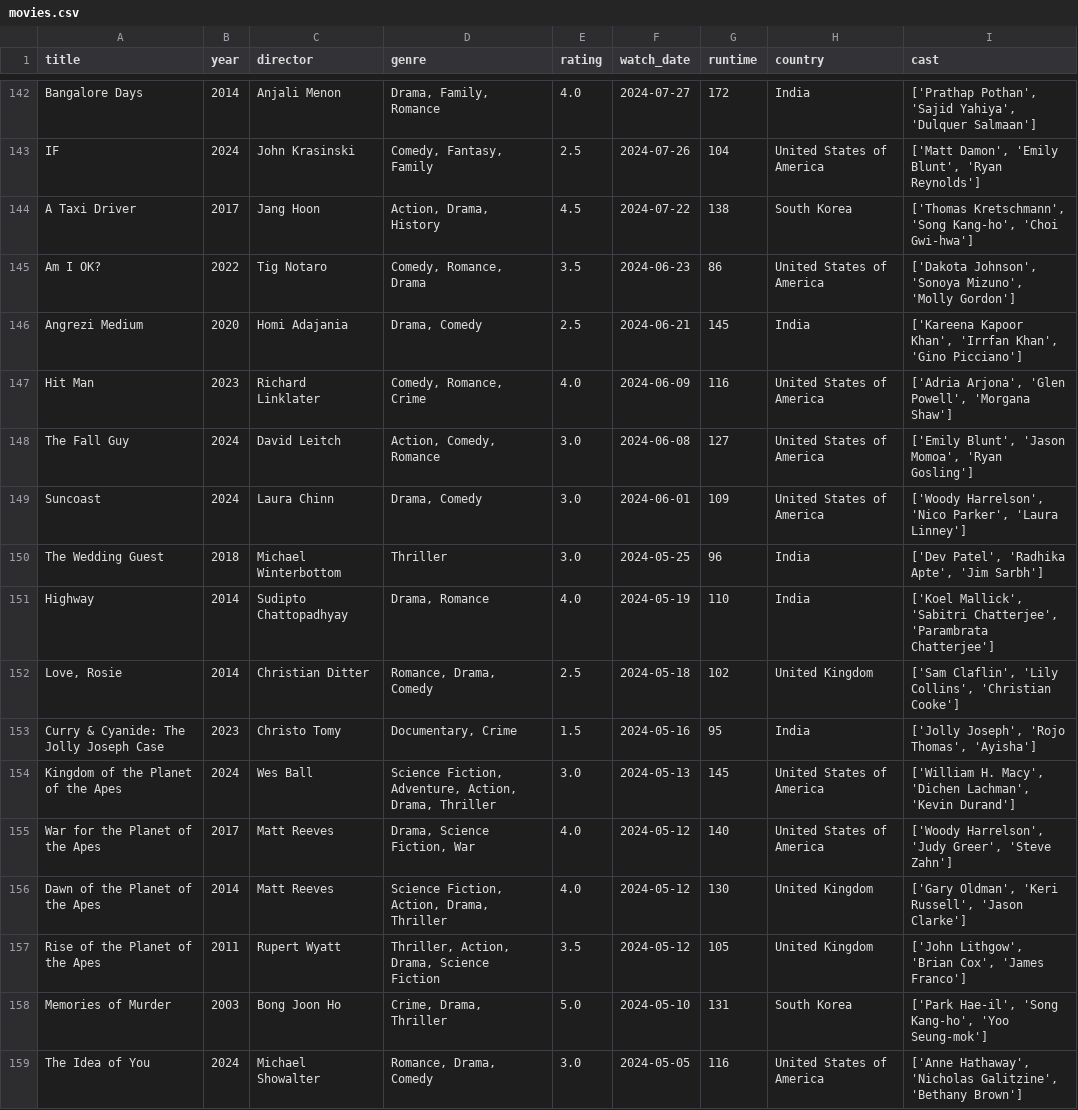
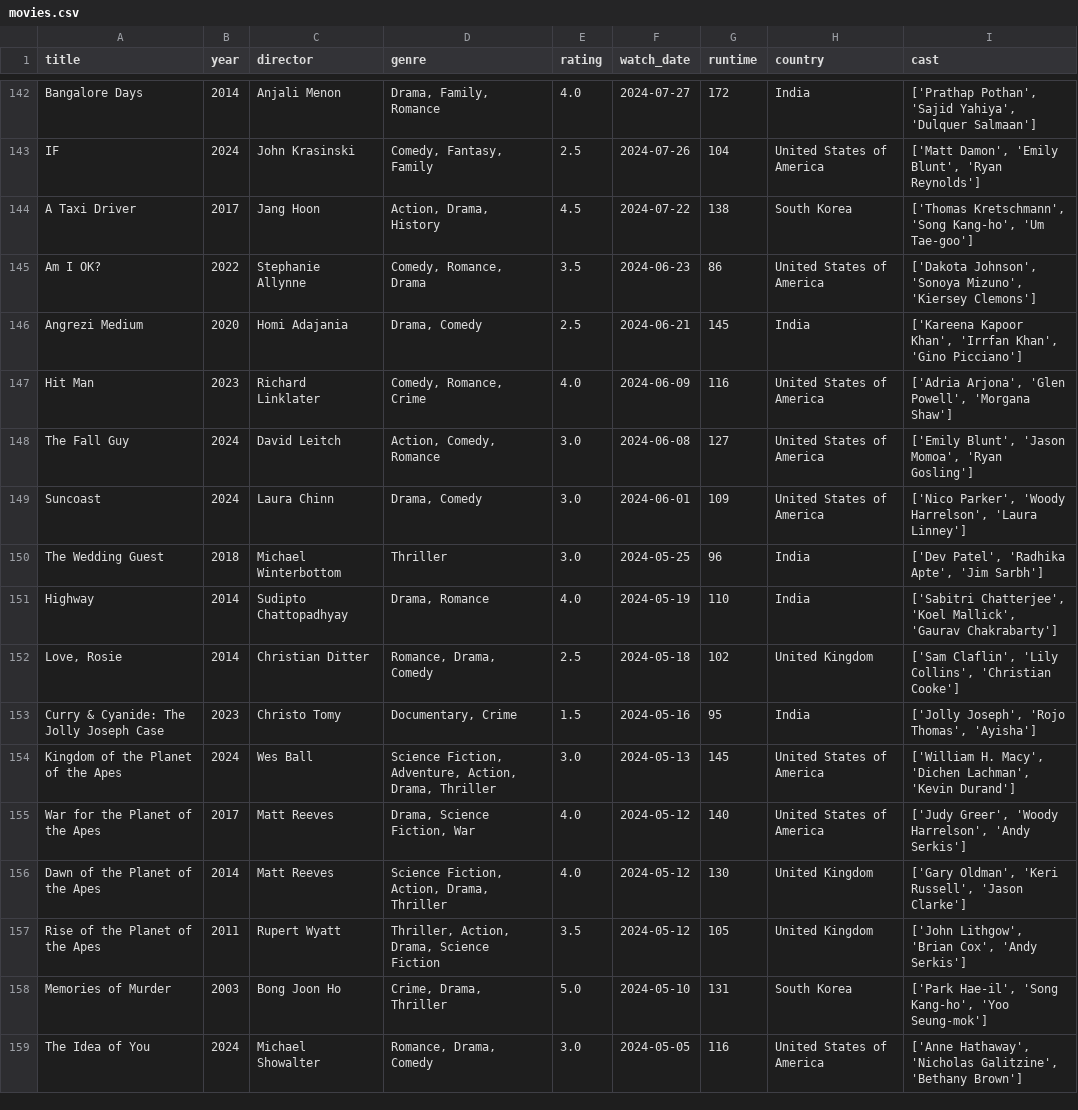
Before and after one commit to sarthakk88/letterboxd-wrapped, a CSV file: data/movies.csv, drawn as a sheet; only a part is shown, gaps mark what is left out; the diff covers the shown part only.

```diff
--- a/data/movies.csv
+++ b/data/movies.csv
@@ -143,4 +143,4 @@ Bangalore Days,2014,Anjali Menon,"Drama, Family, Romance",4.0,2024-07-27,172,Ind
 IF,2024,John Krasinski,"Comedy, Fantasy, Family",2.5,2024-07-26,104,United States of America,"['Matt Damon', 'Emily Blunt', 'Ryan Reynolds']"
-A Taxi Driver,2017,Jang Hoon,"Action, Drama, History",4.5,2024-07-22,138,South Korea,"['Thomas Kretschmann', 'Song Kang-ho', 'Choi Gwi-hwa']"
-Am I OK?,2022,Tig Notaro,"Comedy, Romance, Drama",3.5,2024-06-23,86,United States of America,"['Dakota Johnson', 'Sonoya Mizuno', 'Molly Gordon']"
+A Taxi Driver,2017,Jang Hoon,"Action, Drama, History",4.5,2024-07-22,138,South Korea,"['Thomas Kretschmann', 'Song Kang-ho', 'Um Tae-goo']"
+Am I OK?,2022,Stephanie Allynne,"Comedy, Romance, Drama",3.5,2024-06-23,86,United States of America,"['Dakota Johnson', 'Sonoya Mizuno', 'Kiersey Clemons']"
 Angrezi Medium,2020,Homi Adajania,"Drama, Comedy",2.5,2024-06-21,145,India,"['Kareena Kapoor Khan', 'Irrfan Khan', 'Gino Picciano']"
@@ -148,5 +148,5 @@ Hit Man,2023,Richard Linklater,"Comedy, Romance, Crime",4.0,2024-06-09,116,Unite
 The Fall Guy,2024,David Leitch,"Action, Comedy, Romance",3.0,2024-06-08,127,United States of America,"['Emily Blunt', 'Jason Momoa', 'Ryan Gosling']"
-Suncoast,2024,Laura Chinn,"Drama, Comedy",3.0,2024-06-01,109,United States of America,"['Woody Harrelson', 'Nico Parker', 'Laura Linney']"
+Suncoast,2024,Laura Chinn,"Drama, Comedy",3.0,2024-06-01,109,United States of America,"['Nico Parker', 'Woody Harrelson', 'Laura Linney']"
 The Wedding Guest,2018,Michael Winterbottom,Thriller,3.0,2024-05-25,96,India,"['Dev Patel', 'Radhika Apte', 'Jim Sarbh']"
-Highway,2014,Sudipto Chattopadhyay,"Drama, Romance",4.0,2024-05-19,110,India,"['Koel Mallick', 'Sabitri Chatterjee', 'Parambrata Chatterjee']"
+Highway,2014,Sudipto Chattopadhyay,"Drama, Romance",4.0,2024-05-19,110,India,"['Sabitri Chatterjee', 'Koel Mallick', 'Gaurav Chakrabarty']"
 "Love, Rosie",2014,Christian Ditter,"Romance, Drama, Comedy",2.5,2024-05-18,102,United Kingdom,"['Sam Claflin', 'Lily Collins', 'Christian Cooke']"
@@ -154,5 +154,5 @@ Curry & Cyanide: The Jolly Joseph Case,2023,Christo Tomy,"Documentary, Crime",1.
 Kingdom of the Planet of the Apes,2024,Wes Ball,"Science Fiction, Adventure, Action, Drama, Thriller",3.0,2024-05-13,145,United States of America,"['William H. Macy', 'Dichen Lachman', 'Kevin Durand']"
-War for the Planet of the Apes,2017,Matt Reeves,"Drama, Science Fiction, War",4.0,2024-05-12,140,United States of America,"['Woody Harrelson', 'Judy Greer', 'Steve Zahn']"
+War for the Planet of the Apes,2017,Matt Reeves,"Drama, Science Fiction, War",4.0,2024-05-12,140,United States of America,"['Judy Greer', 'Woody Harrelson', 'Andy Serkis']"
 Dawn of the Planet of the Apes,2014,Matt Reeves,"Science Fiction, Action, Drama, Thriller",4.0,2024-05-12,130,United Kingdom,"['Gary Oldman', 'Keri Russell', 'Jason Clarke']"
-Rise of the Planet of the Apes,2011,Rupert Wyatt,"Thriller, Action, Drama, Science Fiction",3.5,2024-05-12,105,United Kingdom,"['John Lithgow', 'Brian Cox', 'James Franco']"
+Rise of the Planet of the Apes,2011,Rupert Wyatt,"Thriller, Action, Drama, Science Fiction",3.5,2024-05-12,105,United Kingdom,"['John Lithgow', 'Brian Cox', 'Andy Serkis']"
 Memories of Murder,2003,Bong Joon Ho,"Crime, Drama, Thriller",5.0,2024-05-10,131,South Korea,"['Park Hae-il', 'Song Kang-ho', 'Yoo Seung-mok']"
```
Also changed, not shown: 139 edited cells elsewhere in this file, 1 other file.
